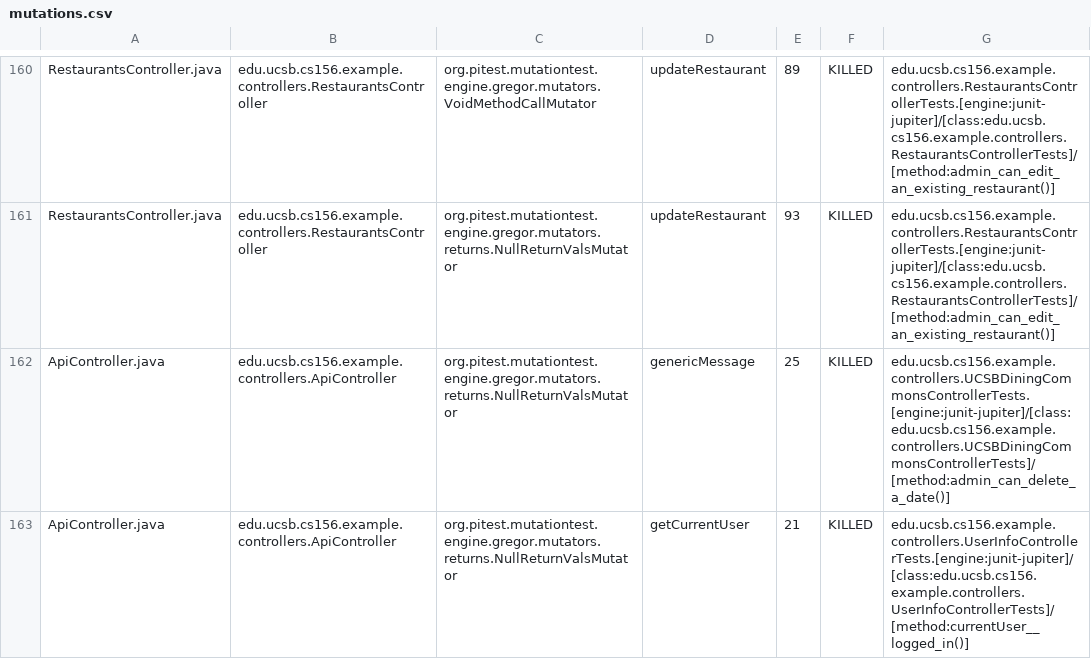
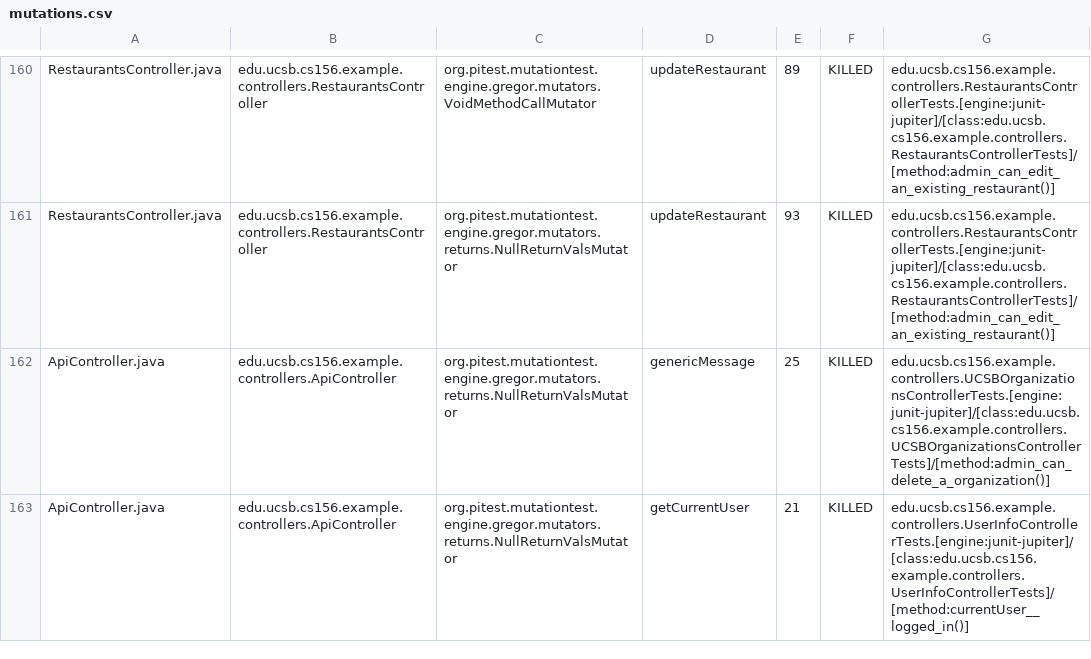
Before and after one commit to ucsb-cs156-w24/team03-w24-4pm-2, a CSV file: prs/92/pitest/mutations.csv, drawn as a sheet; only a part is shown, gaps mark what is left out; the diff covers the shown part only.

Commit message:
Deploying to gh-pages from @ ucsb-cs156-w24/team03-w24-4pm-2@0049f4defeaead628882c25068d7aea3aa1b1813 🚀

```diff
--- a/prs/92/pitest/mutations.csv
+++ b/prs/92/pitest/mutations.csv
@@ -161,3 +161,3 @@ RestaurantsController.java,edu.ucsb.cs156.example.controllers.RestaurantsControl
 RestaurantsController.java,edu.ucsb.cs156.example.controllers.RestaurantsController,org.pitest.mutationtest.engine.gregor.mutators.returns.NullReturnValsMutator,updateRestaurant,93,KILLED,edu.ucsb.cs156.example.controllers.RestaurantsControllerTests.[engine:junit-jupiter]/[class:edu.ucsb.cs156.example.controllers.RestaurantsControllerTests]/[method:admin_can_edit_an_existing_restaurant()]
-ApiController.java,edu.ucsb.cs156.example.controllers.ApiController,org.pitest.mutationtest.engine.gregor.mutators.returns.NullReturnValsMutator,genericMessage,25,KILLED,edu.ucsb.cs156.example.controllers.UCSBDiningCommonsControllerTests.[engine:junit-jupiter]/[class:edu.ucsb.cs156.example.controllers.UCSBDiningCommonsControllerTests]/[method:admin_can_delete_a_date()]
+ApiController.java,edu.ucsb.cs156.example.controllers.ApiController,org.pitest.mutationtest.engine.gregor.mutators.returns.NullReturnValsMutator,genericMessage,25,KILLED,edu.ucsb.cs156.example.controllers.UCSBOrganizationsControllerTests.[engine:junit-jupiter]/[class:edu.ucsb.cs156.example.controllers.UCSBOrganizationsControllerTests]/[method:admin_can_delete_a_organization()]
 ApiController.java,edu.ucsb.cs156.example.controllers.ApiController,org.pitest.mutationtest.engine.gregor.mutators.returns.NullReturnValsMutator,getCurrentUser,21,KILLED,edu.ucsb.cs156.example.controllers.UserInfoControllerTests.[engine:junit-jupiter]/[class:edu.ucsb.cs156.example.controllers.UserInfoControllerTests]/[method:currentUser__logged_in()]
```
Also changed, not shown: 2 edited cells elsewhere in this file, 18 other files.
